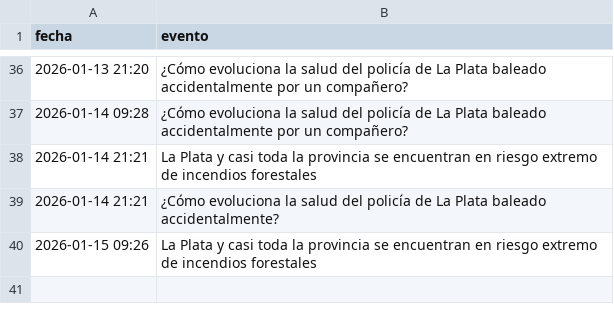
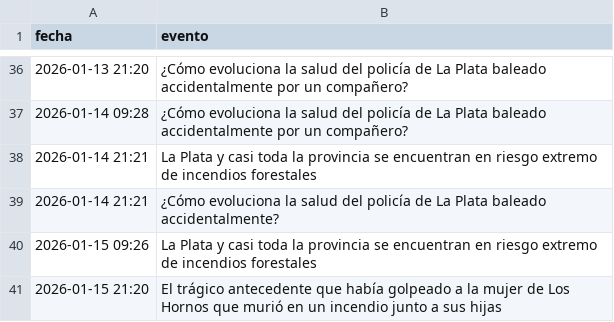
Before and after one commit to FacundoSu1986/monitor-servicios-lp, a CSV file: historial_lp.csv, drawn as a sheet; only a part is shown, gaps mark what is left out; the diff names each change by its address in the sheet, - before the commit and + after, or states it on an @@ line.

```diff
--- a/historial_lp.csv
+++ b/historial_lp.csv
+row 41: 2026-01-15 21:20 | El trágico antecedente que había golpeado a la mujer de Los Hornos que murió en un incendio junto a sus hijas
```
